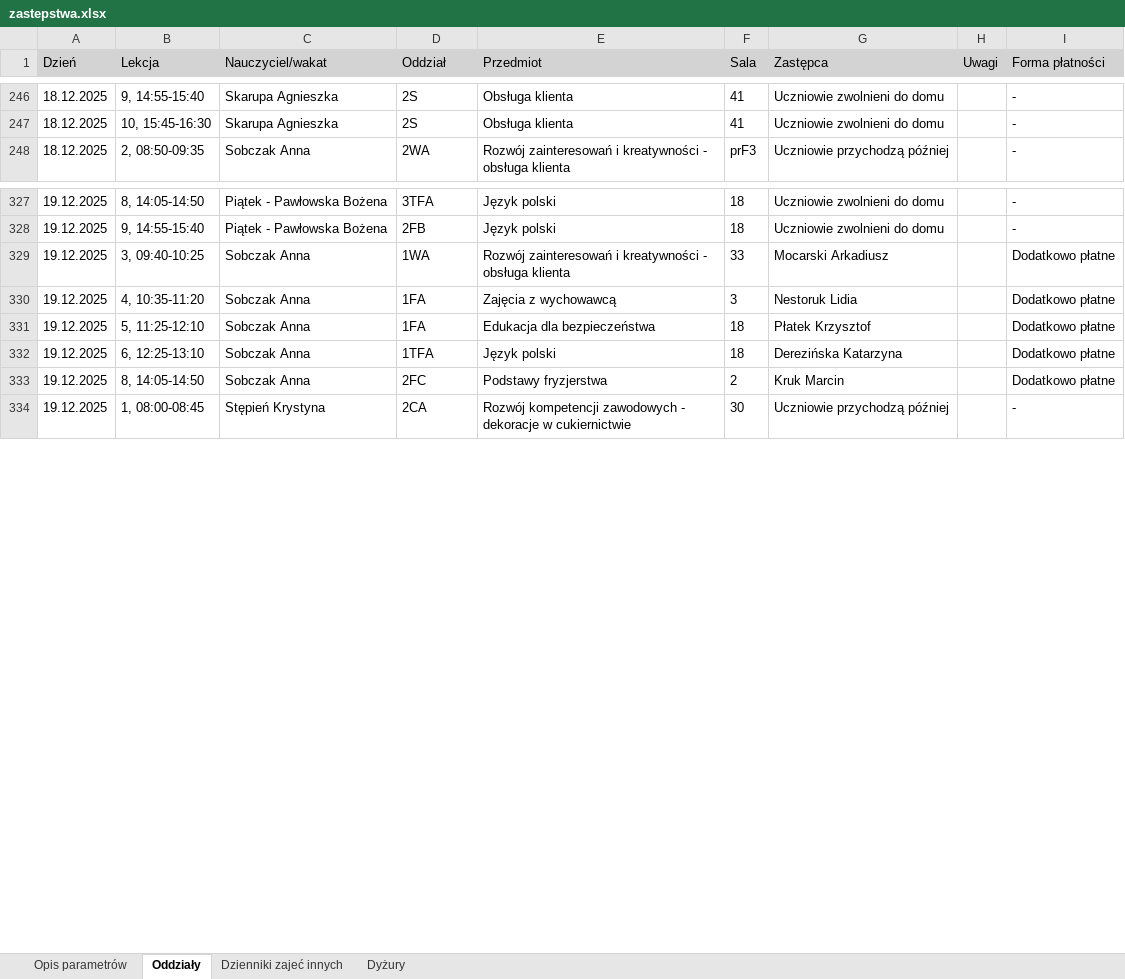
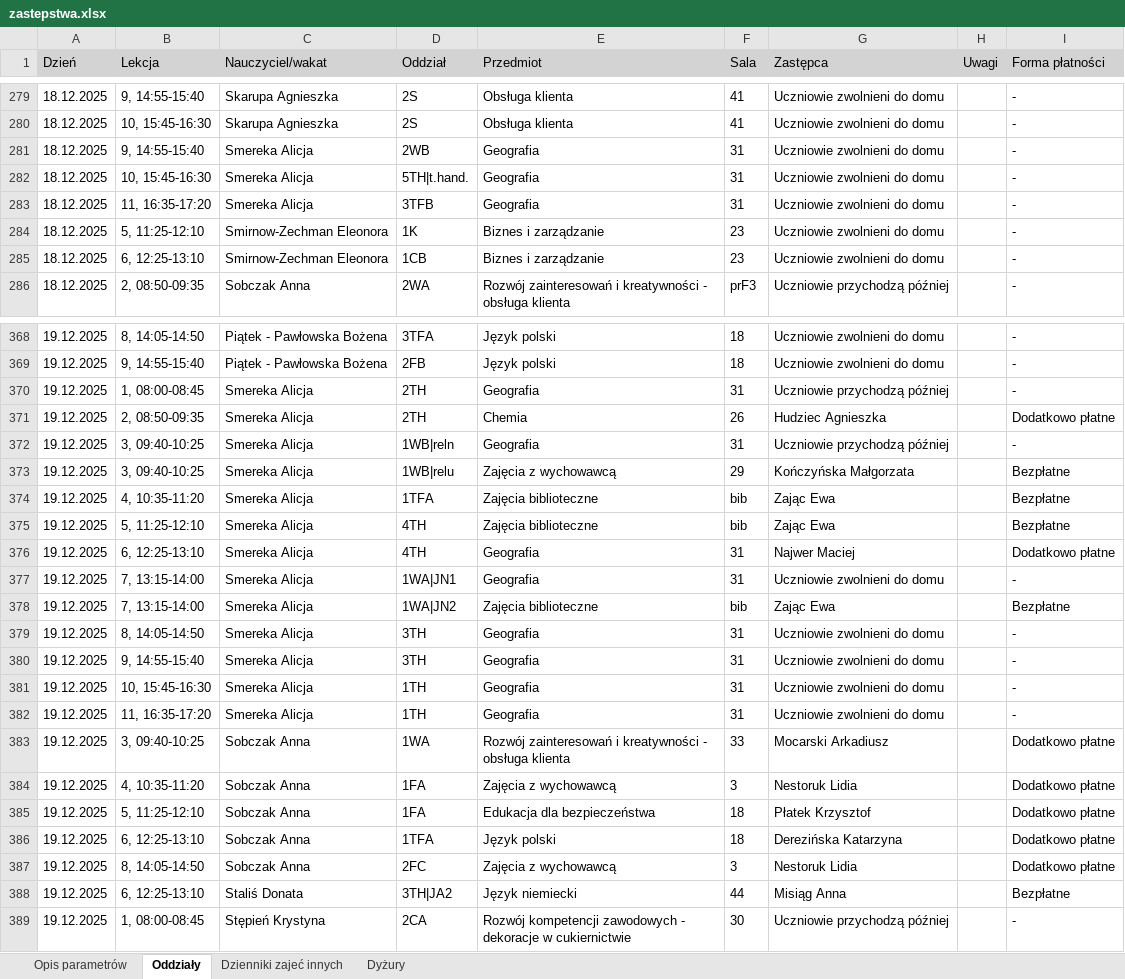
Before and after one commit to adeodatus11/zastepstwa, an Excel workbook: zastepstwa.xlsx, sheet Oddziały, drawn as a sheet; only a part is shown, gaps mark what is left out; values as stored, in another font and other column widths than the file's, no borders; addresses are those after the commit; the diff covers the shown part only; the diff names each change by its address in the sheet, - before the commit and + after, or states it on an @@ line.

```diff
--- a/zastepstwa.xlsx (sheet Oddziały)
+++ b/zastepstwa.xlsx (sheet Oddziały)
+row 281: 18.12.2025 | 9, 14:55-15:40 | Smereka Alicja | 2WB | Geografia | 31 | Uczniowie zwolnieni do domu |  | -
+row 282: 18.12.2025 | 10, 15:45-16:30 | Smereka Alicja | 5TH|t.hand. | Geografia | 31 | Uczniowie zwolnieni do domu |  | -
+row 283: 18.12.2025 | 11, 16:35-17:20 | Smereka Alicja | 3TFB | Geografia | 31 | Uczniowie zwolnieni do domu |  | -
+row 284: 18.12.2025 | 5, 11:25-12:10 | Smirnow-Zechman Eleonora | 1K | Biznes i zarządzanie | 23 | Uczniowie zwolnieni do domu |  | -
+row 285: 18.12.2025 | 6, 12:25-13:10 | Smirnow-Zechman Eleonora | 1CB | Biznes i zarządzanie | 23 | Uczniowie zwolnieni do domu |  | -
+row 370: 19.12.2025 | 1, 08:00-08:45 | Smereka Alicja | 2TH | Geografia | 31 | Uczniowie przychodzą później |  | -
+row 371: 19.12.2025 | 2, 08:50-09:35 | Smereka Alicja | 2TH | Chemia | 26 | Hudziec Agnieszka |  | Dodatkowo płatne
+row 372: 19.12.2025 | 3, 09:40-10:25 | Smereka Alicja | 1WB|reln | Geografia | 31 | Uczniowie przychodzą później |  | -
+row 373: 19.12.2025 | 3, 09:40-10:25 | Smereka Alicja | 1WB|relu | Zajęcia z wychowawcą | 29 | Kończyńska Małgorzata |  | Bezpłatne
+row 374: 19.12.2025 | 4, 10:35-11:20 | Smereka Alicja | 1TFA | Zajęcia biblioteczne | bib | Zając Ewa |  | Bezpłatne
+row 375: 19.12.2025 | 5, 11:25-12:10 | Smereka Alicja | 4TH | Zajęcia biblioteczne | bib | Zając Ewa |  | Bezpłatne
+row 376: 19.12.2025 | 6, 12:25-13:10 | Smereka Alicja | 4TH | Geografia | 31 | Najwer Maciej |  | Dodatkowo płatne
+row 377: 19.12.2025 | 7, 13:15-14:00 | Smereka Alicja | 1WA|JN1 | Geografia | 31 | Uczniowie zwolnieni do domu |  | -
+row 378: 19.12.2025 | 7, 13:15-14:00 | Smereka Alicja | 1WA|JN2 | Zajęcia biblioteczne | bib | Zając Ewa |  | Bezpłatne
+row 379: 19.12.2025 | 8, 14:05-14:50 | Smereka Alicja | 3TH | Geografia | 31 | Uczniowie zwolnieni do domu |  | -
+row 380: 19.12.2025 | 9, 14:55-15:40 | Smereka Alicja | 3TH | Geografia | 31 | Uczniowie zwolnieni do domu |  | -
+row 381: 19.12.2025 | 10, 15:45-16:30 | Smereka Alicja | 1TH | Geografia | 31 | Uczniowie zwolnieni do domu |  | -
+row 382: 19.12.2025 | 11, 16:35-17:20 | Smereka Alicja | 1TH | Geografia | 31 | Uczniowie zwolnieni do domu |  | -
-E387 (Przedmiot): Podstawy fryzjerstwa
+E387 (Przedmiot): Zajęcia z wychowawcą
-F387 (Sala): 2
+F387 (Sala): 3
-G387 (Zastępca): Kruk Marcin
+G387 (Zastępca): Nestoruk Lidia
+row 388: 19.12.2025 | 6, 12:25-13:10 | Staliś Donata | 3TH|JA2 | Język niemiecki | 44 | Misiąg Anna |  | Bezpłatne
```
Also changed, not shown: 37 added rows, 1 removed row and 23 edited cells elsewhere in this sheet, sheet Dyżury, InformacjeOPrzeniesieniach.xlsx.
